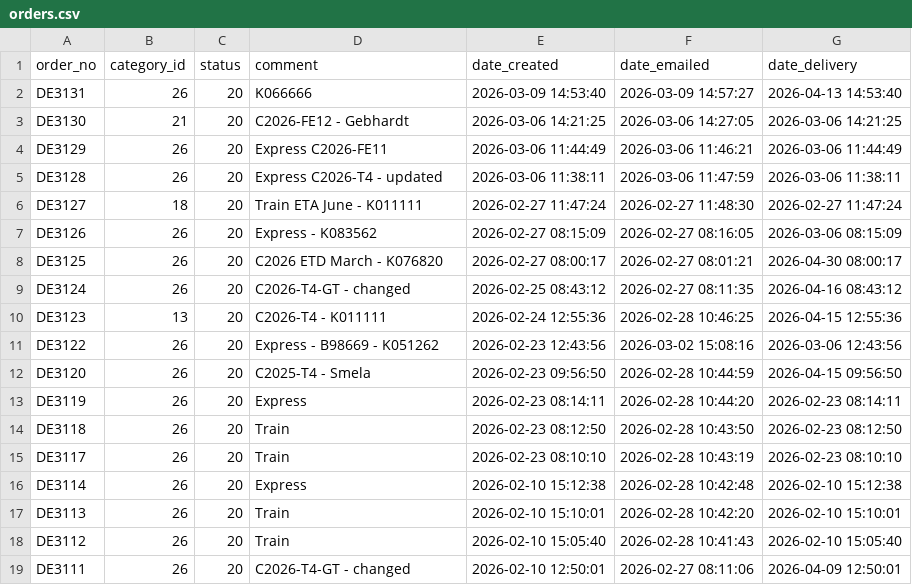
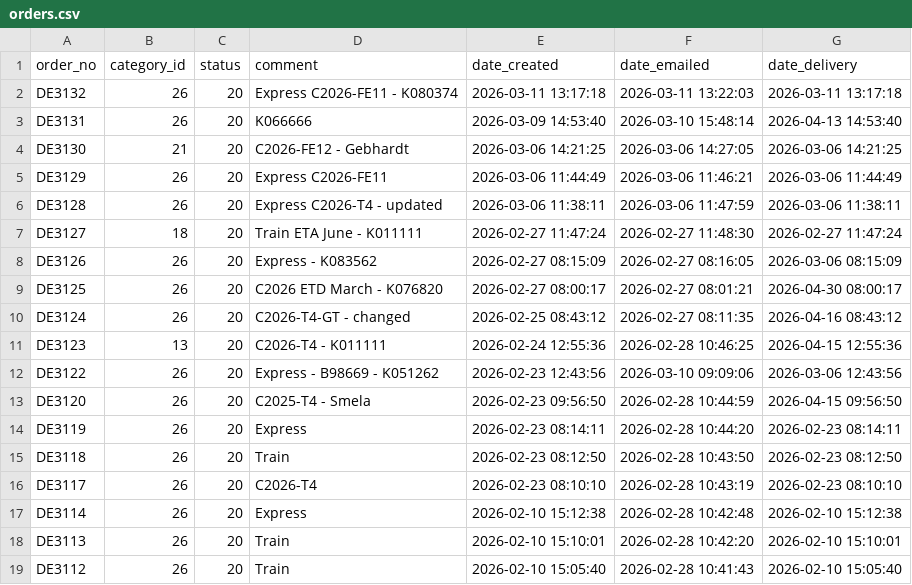
Before and after one commit to ikram-mever-codes/Gtech_Master, a CSV file: server/public/orders.csv, drawn as a sheet; only a part is shown; the shorter side is filled out with more unchanged rows.

```diff
--- a/server/public/orders.csv
+++ b/server/public/orders.csv
@@ -1,3 +1,4 @@
 order_no,category_id,status,comment,date_created,date_emailed,date_delivery
-DE3131,26,20,K066666,"2026-03-09 14:53:40","2026-03-09 14:57:27","2026-04-13 14:53:40"
+DE3132,26,20,"Express C2026-FE11 - K080374","2026-03-11 13:17:18","2026-03-11 13:22:03","2026-03-11 13:17:18"
+DE3131,26,20,K066666,"2026-03-09 14:53:40","2026-03-10 15:48:14","2026-04-13 14:53:40"
 DE3130,21,20,"C2026-FE12 - Gebhardt","2026-03-06 14:21:25","2026-03-06 14:27:05","2026-03-06 14:21:25"
@@ -10,3 +11,3 @@ DE3124,26,20,"C2026-T4-GT - changed","2026-02-25 08:43:12","2026-02-27 08:11:35"
 DE3123,13,20,"C2026-T4 - K011111","2026-02-24 12:55:36","2026-02-28 10:46:25","2026-04-15 12:55:36"
-DE3122,26,20,"Express - B98669 - K051262","2026-02-23 12:43:56","2026-03-02 15:08:16","2026-03-06 12:43:56"
+DE3122,26,20,"Express - B98669 - K051262","2026-02-23 12:43:56","2026-03-10 09:09:06","2026-03-06 12:43:56"
 DE3120,26,20,"C2025-T4 - Smela","2026-02-23 09:56:50","2026-02-28 10:44:59","2026-04-15 09:56:50"
@@ -14,3 +15,3 @@ DE3119,26,20,Express,"2026-02-23 08:14:11","2026-02-28 10:44:20","2026-02-23 08:
 DE3118,26,20,Train,"2026-02-23 08:12:50","2026-02-28 10:43:50","2026-02-23 08:12:50"
-DE3117,26,20,Train,"2026-02-23 08:10:10","2026-02-28 10:43:19","2026-02-23 08:10:10"
+DE3117,26,20,C2026-T4,"2026-02-23 08:10:10","2026-02-28 10:43:19","2026-02-23 08:10:10"
 DE3114,26,20,Express,"2026-02-10 15:12:38","2026-02-28 10:42:48","2026-02-10 15:12:38"
```
Also changed, not shown: server/public/order_items.csv, 2 other files.
